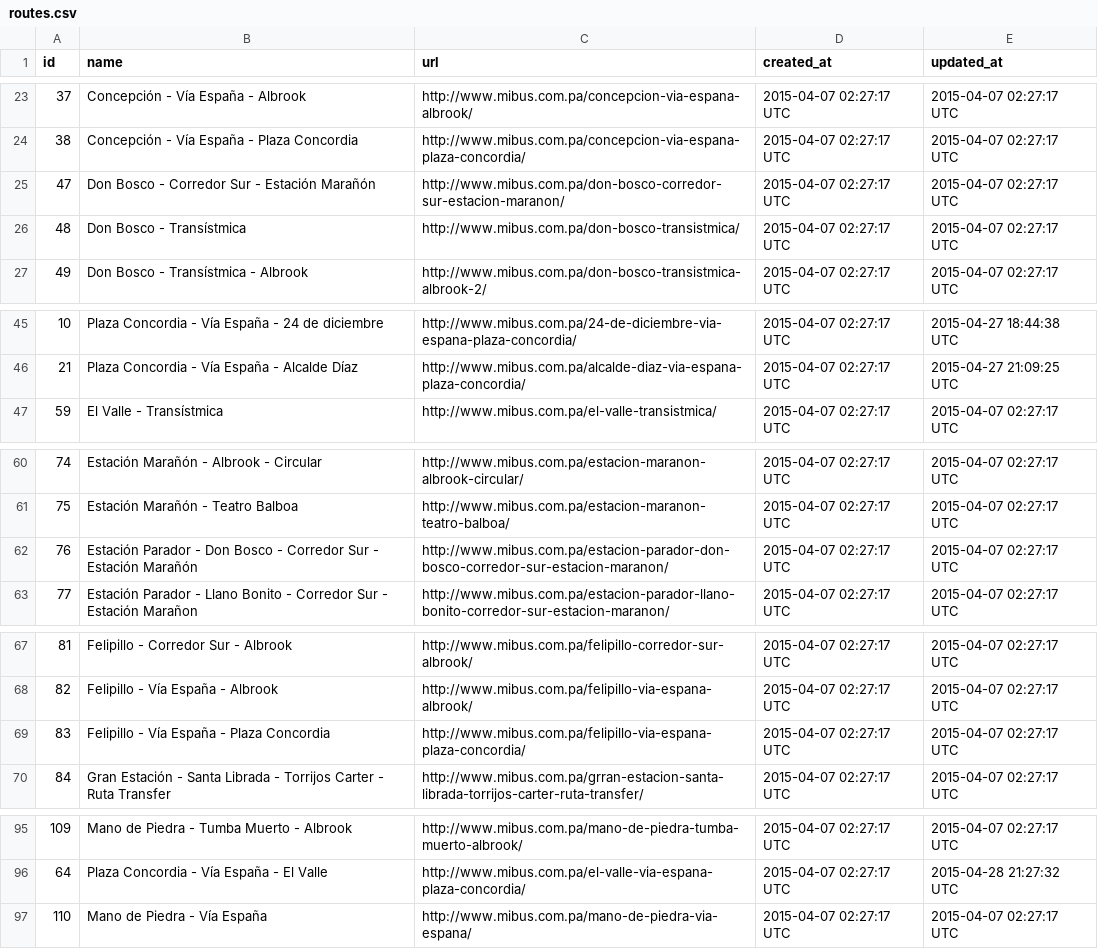
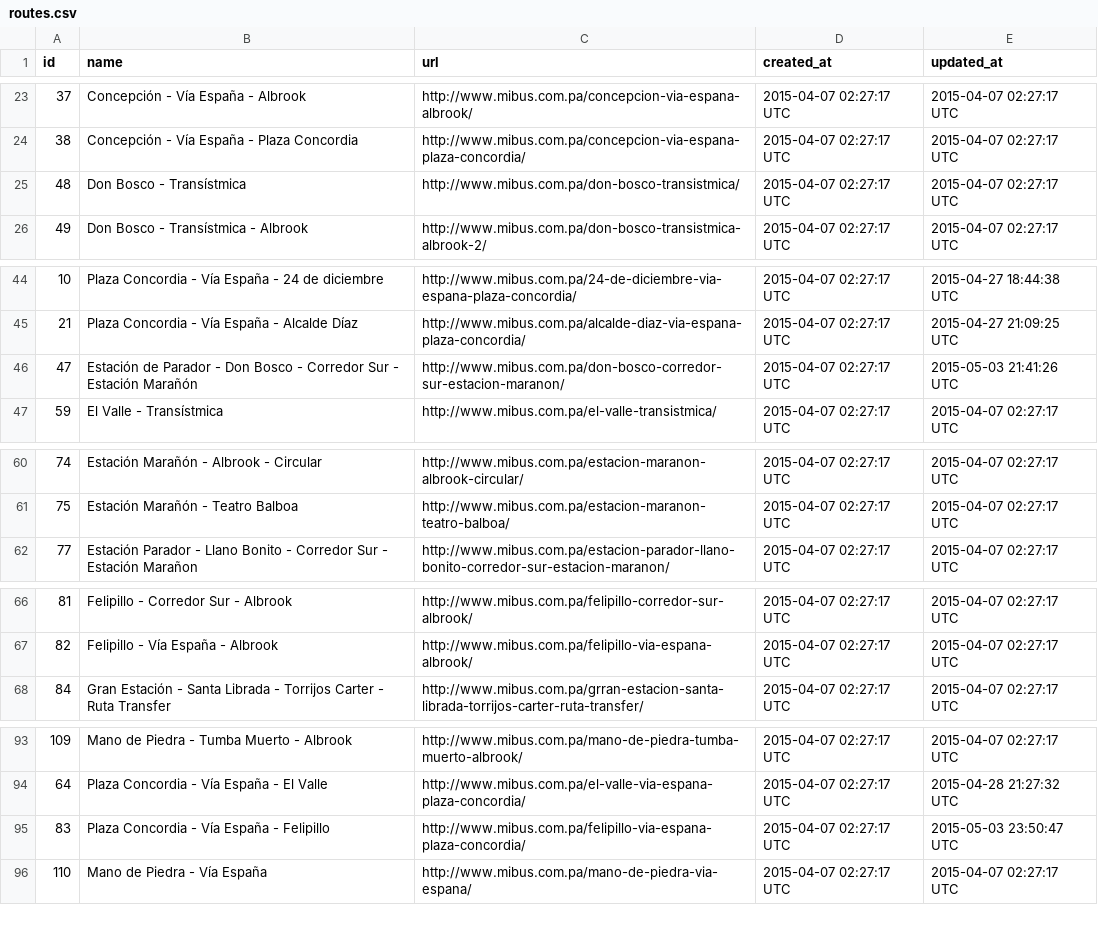
Before and after one commit to merlos/panatrans-dataset, a CSV file: routes.csv, drawn as a sheet; only a part is shown, gaps mark what is left out; removed rows and columns are numbered as before the commit, all else as after; the diff names each change by its address in the sheet, - before the commit and + after, or states it on an @@ line.

Commit message:
added stop sequences for routes 81, 82, 83

```diff
--- a/routes.csv
+++ b/routes.csv
-row 25: 47 | Don Bosco - Corredor Sur - Estación Marañón | http://www.mibus.com.pa/don-bosco-corredor-sur-estacion-maranon/ | 2015-04-07 02:27:17 UTC | 2015-04-07 02:27:17 UTC
+row 46: 47 | Estación de Parador - Don Bosco - Corredor Sur - Estación Marañón | http://www.mibus.com.pa/don-bosco-corredor-sur-estacion-maranon/ | 2015-04-07 02:27:17 UTC | 2015-05-03 21:41:26 UTC
-row 62: 76 | Estación Parador - Don Bosco - Corredor Sur - Estación Marañón | http://www.mibus.com.pa/estacion-parador-don-bosco-corredor-sur-estacion-maranon/ | 2015-04-07 02:27:17 UTC | 2015-04-07 02:27:17 UTC
-row 69: 83 | Felipillo - Vía España - Plaza Concordia | http://www.mibus.com.pa/felipillo-via-espana-plaza-concordia/ | 2015-04-07 02:27:17 UTC | 2015-04-07 02:27:17 UTC
+row 95: 83 | Plaza Concordia - Vía España - Felipillo | http://www.mibus.com.pa/felipillo-via-espana-plaza-concordia/ | 2015-04-07 02:27:17 UTC | 2015-05-03 23:50:47 UTC
```
Also changed, not shown: stops.csv, trips.csv, 1 other file.
